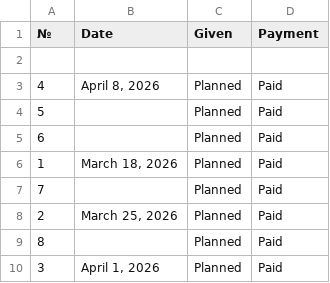
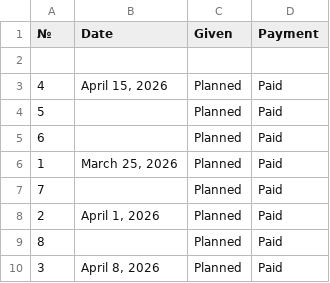
Before and after one commit to Novailoveyou/ensligh.orlov.app, a CSV file: Elena Pilip/Payment/March April May 2e515e0e4a0980518a12cdda076b06ff.csv, drawn as a sheet.

```diff
--- a/Elena Pilip/Payment/March April May 2e515e0e4a0980518a12cdda076b06ff.csv
+++ b/Elena Pilip/Payment/March April May 2e515e0e4a0980518a12cdda076b06ff.csv
@@ -2,9 +2,9 @@
 ,,,
-4,"April 8, 2026",Planned,Paid
+4,"April 15, 2026",Planned,Paid
 5,,Planned,Paid
 6,,Planned,Paid
-1,"March 18, 2026",Planned,Paid
+1,"March 25, 2026",Planned,Paid
 7,,Planned,Paid
-2,"March 25, 2026",Planned,Paid
+2,"April 1, 2026",Planned,Paid
 8,,Planned,Paid
-3,"April 1, 2026",Planned,Paid
+3,"April 8, 2026",Planned,Paid
```
Also changed, not shown: Elena Pilip/Homework 25439da27496401098e0d34842743b17.csv, Elena Pilip/Part 1 17515e0e4a0980448267fcb4f23b4913.csv, 33 other files.
